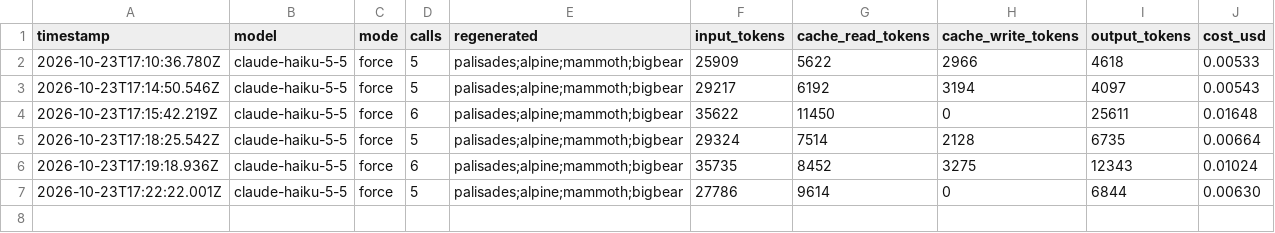
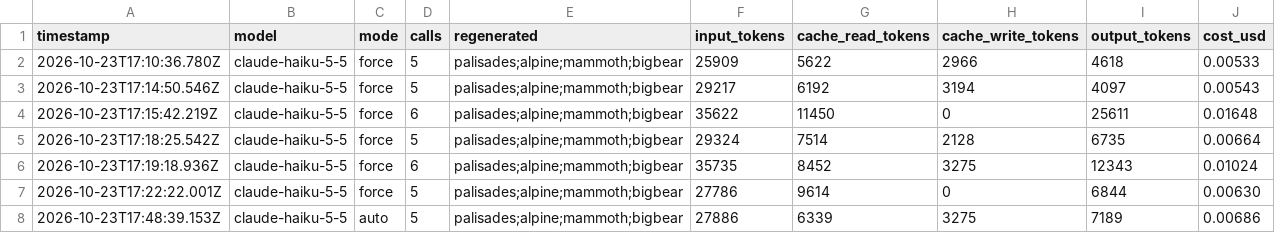
Before and after one commit to sweatynipsdev/powder, a CSV file: logs/usage.csv, drawn as a sheet; the diff names each change by its address in the sheet, - before the commit and + after, or states it on an @@ line.

```diff
--- a/logs/usage.csv
+++ b/logs/usage.csv
+row 8: 2026-10-23T17:48:39.153Z | claude-haiku-5-5 | auto | 5 | palisades;alpine;mammoth;bigbear | 27886 | 6339 | 3275 | 7189 | 0.00686
```
